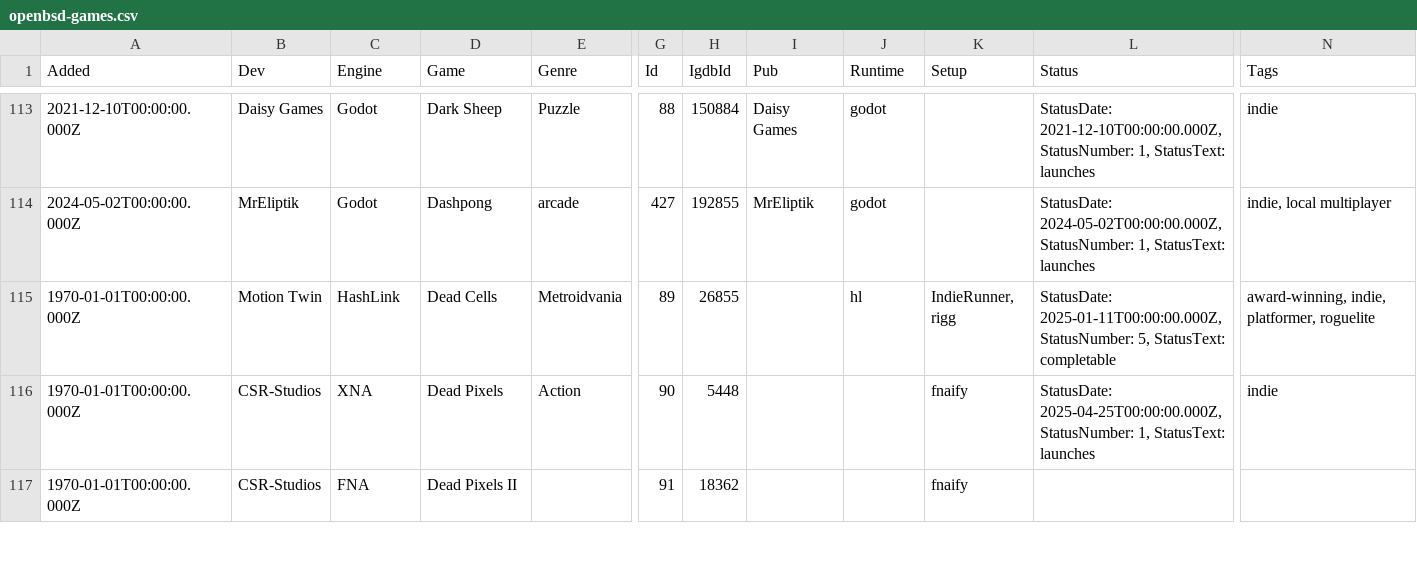
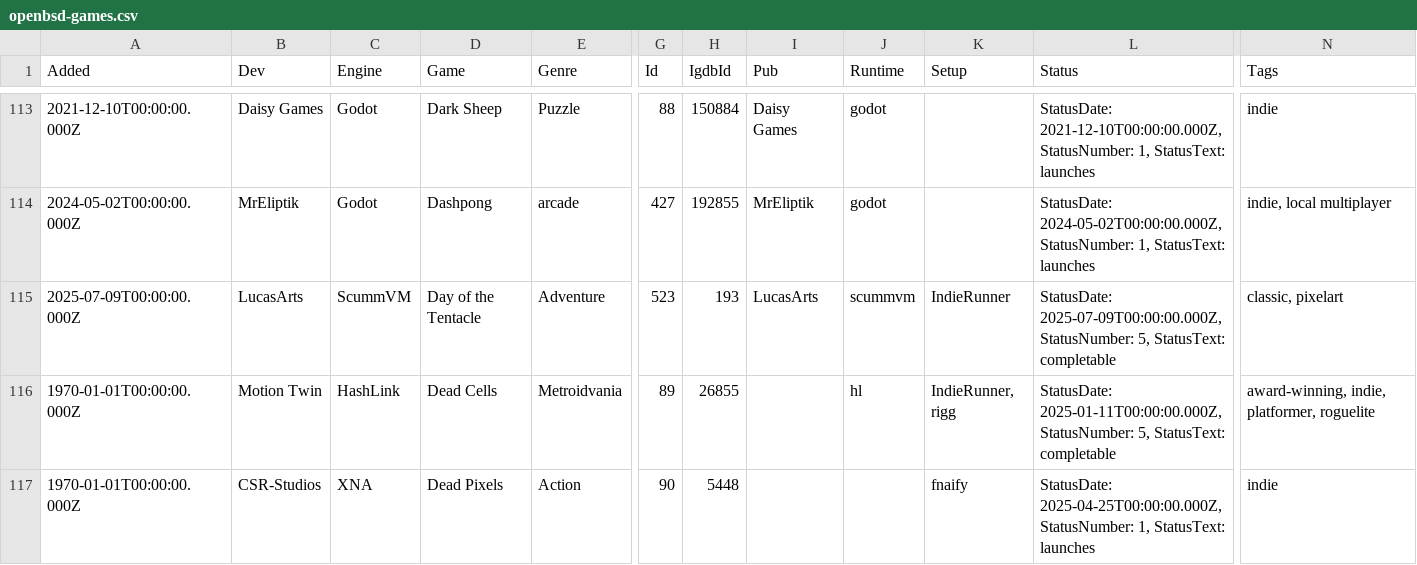
Before and after one commit to playonbsd/OpenBSD-Games-Database, a CSV file: openbsd-games.csv, drawn as a sheet; only a part is shown, gaps mark what is left out; the shorter side is filled out with more unchanged rows; rows hold the shown columns only; the diff names each change by its address in the sheet, - before the commit and + after, or states it on an @@ line.

Commit message:
add Day of the Tentacle, marked as 5 (completable)

```diff
--- a/openbsd-games.csv
+++ b/openbsd-games.csv
+row 115: 2025-07-09T00:00:00.000Z | LucasArts | ScummVM | Day of the Tentacle | Adventure | 523 | 193 | LucasArts | scummvm | IndieRunner | StatusDate: 2025-07-09T00:00:00.000Z, StatusNumber: 5, StatusText: completable | classic, pixelart
```
Also changed, not shown: 5 other files.
